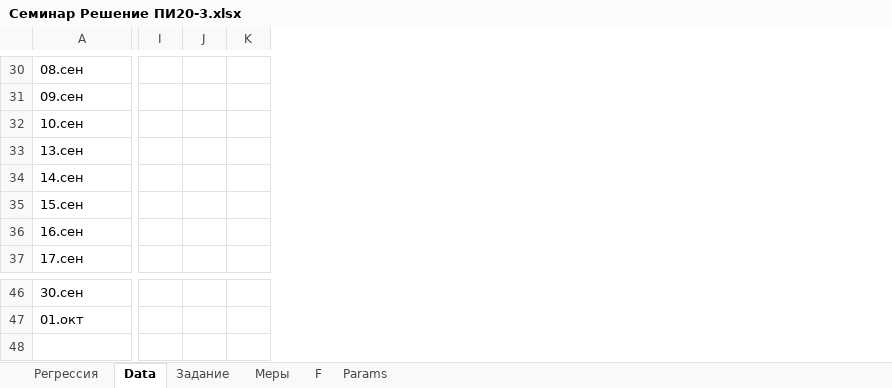
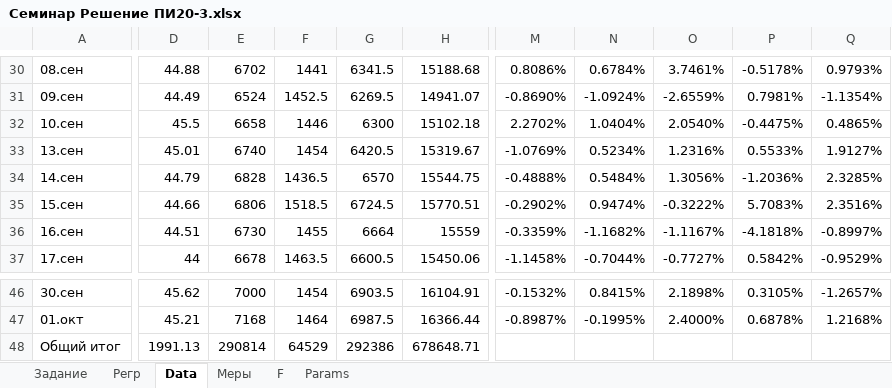
Before and after one commit to mvs0301/ODMExcel, an Excel workbook: Topic 5/Семинар Решение ПИ20-3.xlsx, sheet Data, drawn as a sheet; only a part is shown, gaps mark what is left out; values as stored, in another font and other column widths than the file's, no borders; charts and pictures not drawn; removed rows and columns are numbered as before the commit, all else as after; rows hold the shown columns only; the diff covers the shown part only; the diff names each change by its address in the sheet, - before the commit and + after, or states it on an @@ line.

```diff
--- a/Topic 5/Семинар Решение ПИ20-3.xlsx (sheet Data)
+++ b/Topic 5/Семинар Решение ПИ20-3.xlsx (sheet Data)
-sheet tab: Регрессия
+sheet tab: Регр
@@ sheet tab order changed: Задание | Регр | Data | Меры | F | Params @@
+column D, rows 30-37: 44.88 | 44.49 | 45.5 | 45.01 | 44.79 | 44.66 | 44.51 | 44; rows 46-47: 45.62 | 45.21
+column E, rows 30-37: 6702 | 6524 | 6658 | 6740 | 6828 | 6806 | 6730 | 6678; rows 46-47: 7000 | 7168
+column F, rows 30-37: 1441 | 1452.5 | 1446 | 1454 | 1436.5 | 1518.5 | 1455 | 1463.5; rows 46-47: 1454 | 1464
+column G, rows 30-37: 6341.5 | 6269.5 | 6300 | 6420.5 | 6570 | 6724.5 | 6664 | 6600.5; rows 46-47: 6903.5 | 6987.5
+column H, rows 30-37: 15188.68 | 14941.07 | 15102.18 | 15319.67 | 15544.75 | 15770.51 | 15559 | 15450.06; rows 46-47: 16104.91 | 16366.44
+column M, rows 30-37: 0.8086% | -0.8690% | 2.2702% | -1.0769% | -0.4888% | -0.2902% | -0.3359% | -1.1458%; rows 46-47: -0.1532% | -0.8987%
+column N, rows 30-37: 0.6784% | -1.0924% | 1.0404% | 0.5234% | 0.5484% | 0.9474% | -1.1682% | -0.7044%; rows 46-47: 0.8415% | -0.1995%
+column O, rows 30-37: 3.7461% | -2.6559% | 2.0540% | 1.2316% | 1.3056% | -0.3222% | -1.1167% | -0.7727%; rows 46-47: 2.1898% | 2.4000%
+column P, rows 30-37: -0.5178% | 0.7981% | -0.4475% | 0.5533% | -1.2036% | 5.7083% | -4.1818% | 0.5842%; rows 46-47: 0.3105% | 0.6878%
+column Q, rows 30-37: 0.9793% | -1.1354% | 0.4865% | 1.9127% | 2.3285% | 2.3516% | -0.8997% | -0.9529%; rows 46-47: -1.2657% | 1.2168%
-column I, empty
-column J, empty
-column K, empty
+row 48: Общий итог | 1991.13 | 290814 | 64529 | 292386 | 678648.71
```
Also changed, not shown: 10 added columns and 13 edited cells elsewhere in this sheet, formulas that keep their value, charts or pictures.
